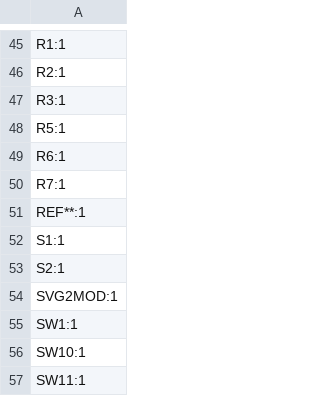
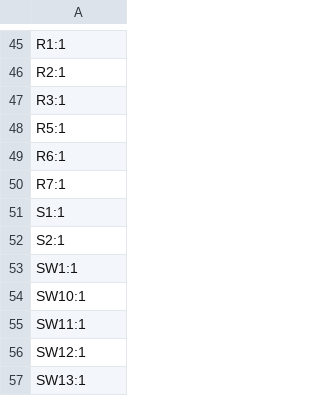
Before and after one commit to hahahakeebs/Charles, a CSV file: source/production/designators.csv, drawn as a sheet; only a part is shown, gaps mark what is left out; the shorter side is filled out with more unchanged rows.

```diff
--- a/source/production/designators.csv
+++ b/source/production/designators.csv
@@ -50,6 +50,4 @@ R6:1
 R7:1
-REF**:1
 S1:1
 S2:1
-SVG2MOD:1
 SW1:1
```
Also changed, not shown: 12 other files.
